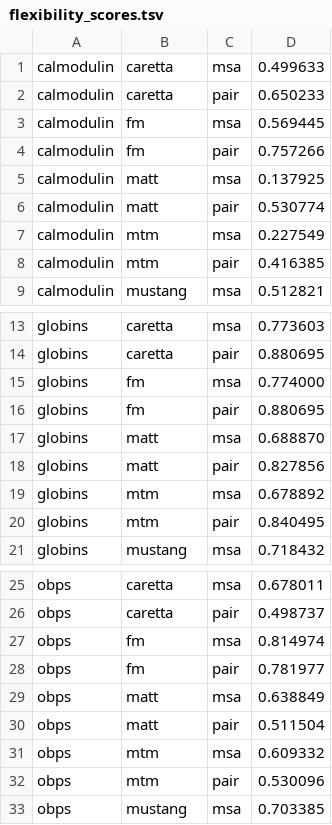
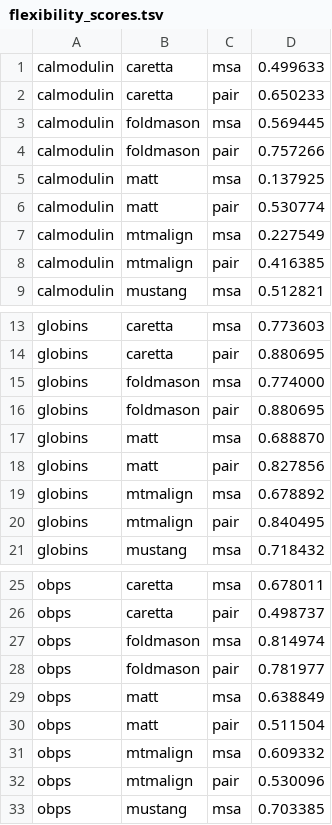
Before and after one commit to steineggerlab/foldmason-analysis, a TSV file: data/flexibility_scores.tsv, drawn as a sheet; only a part is shown, gaps mark what is left out; the diff names each change by its address in the sheet, - before the commit and + after, or states it on an @@ line.

```diff
--- a/data/flexibility_scores.tsv
+++ b/data/flexibility_scores.tsv
-B3:B4: fm
+B3:B4: foldmason
-B7:B8: mtm
+B7:B8: mtmalign
-B15:B16: fm
+B15:B16: foldmason
-B19:B20: mtm
+B19:B20: mtmalign
-B27:B28: fm
+B27:B28: foldmason
-B31:B32: mtm
+B31:B32: mtmalign
```
Also changed, not shown: data/afdb_scaling_times.tsv, data/homstrad_pair_scores.tsv, 26 other files.
